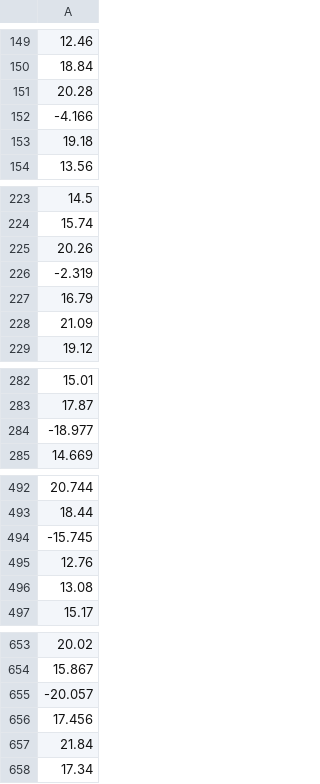
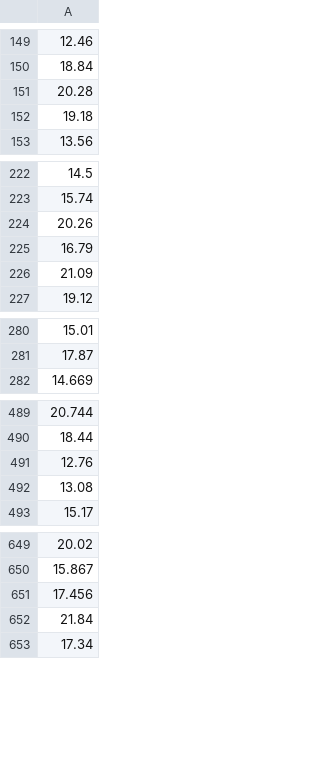
Before and after one commit to jebriceno2/MaterialDeClase-ISIS-2611, a CSV file: Laboratorios/L2 Complejidad y búsqueda de hiperparámetros/data/processed/y_train.csv, drawn as a sheet; only a part is shown, gaps mark what is left out; the diff covers the shown part only; the diff names each change by its address in the sheet, - before the commit and + after, or states it on an @@ line.

```diff
--- a/Laboratorios/L2 Complejidad y búsqueda de hiperparámetros/data/processed/y_train.csv
+++ b/Laboratorios/L2 Complejidad y búsqueda de hiperparámetros/data/processed/y_train.csv
-row 152: -4.166
-row 226: -2.319
-row 284: -18.977
-row 494: -15.745
-row 655: -20.057
```
Also changed, not shown: 4 removed rows elsewhere in this file, Laboratorios/L2 Complejidad y búsqueda de hiperparámetros/data/processed/X_train.csv, Laboratorios/L2 Complejidad y búsqueda de hiperparámetros/data/processed/train_clean_base.csv, 2 other files.
